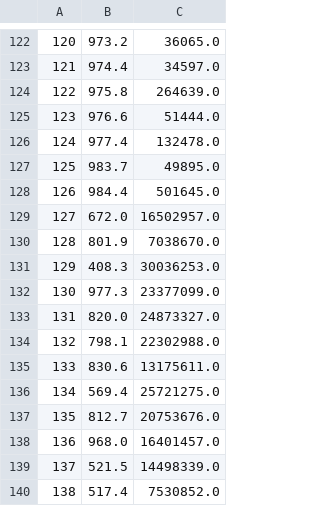
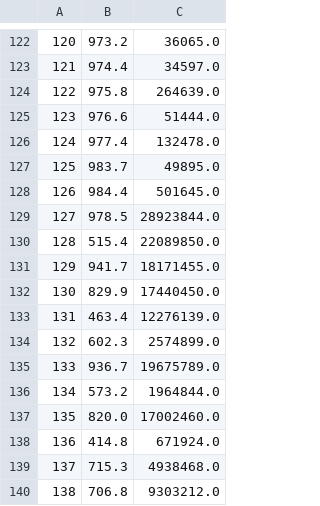
Before and after one commit to kusterlab/IPSA_helper, a TSV file: spectra/1_percent_noised_spectra_II.tsv (was spectra/10_percent_noised_spectra_II.tsv), drawn as a sheet; only a part is shown, gaps mark what is left out.

```diff
--- a/spectra/10_percent_noised_spectra_II.tsv
+++ b/spectra/1_percent_noised_spectra_II.tsv
@@ -128,13 +128,13 @@
 126	984.4	501645.0
-127	672.0	16502957.0
-128	801.9	7038670.0
-129	408.3	30036253.0
-130	977.3	23377099.0
-131	820.0	24873327.0
-132	798.1	22302988.0
-133	830.6	13175611.0
-134	569.4	25721275.0
-135	812.7	20753676.0
-136	968.0	16401457.0
-137	521.5	14498339.0
-138	517.4	7530852.0
+127	978.5	28923844.0
+128	515.4	22089850.0
+129	941.7	18171455.0
+130	829.9	17440450.0
+131	463.4	12276139.0
+132	602.3	2574899.0
+133	936.7	19675789.0
+134	573.2	1964844.0
+135	820.0	17002460.0
+136	414.8	671924.0
+137	715.3	4938468.0
+138	706.8	9303212.0
```
Also changed, not shown: 9 other files.
